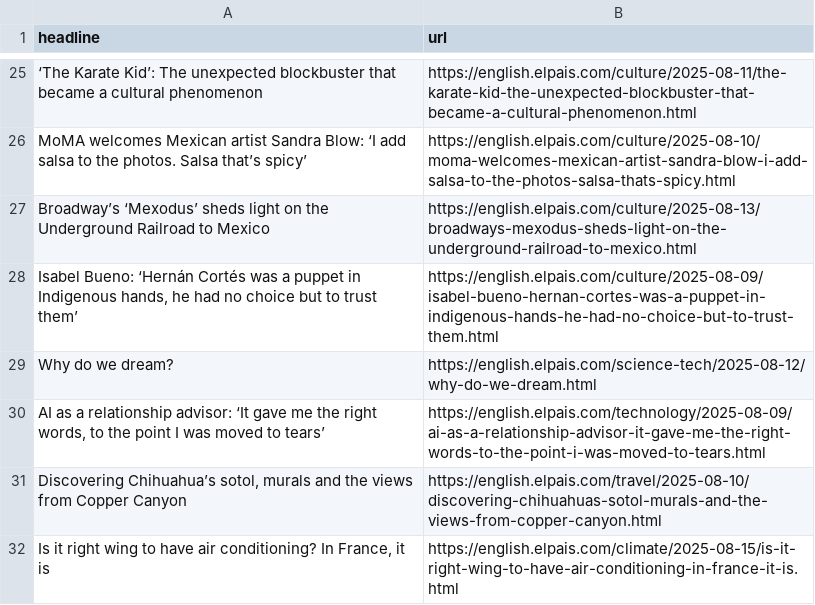
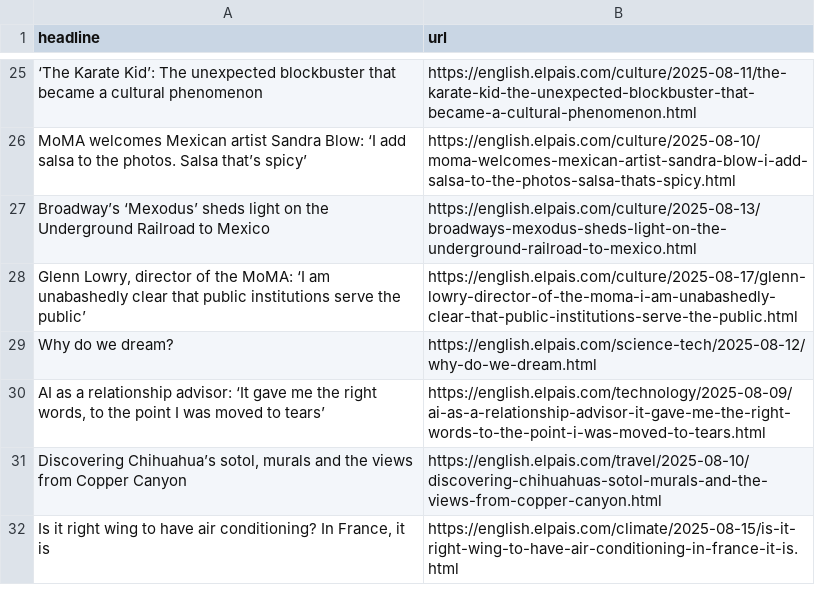
Before and after one commit to cmgsalazar/el-pais-autoscraper, a CSV file: headlines.csv, drawn as a sheet; only a part is shown, gaps mark what is left out.

```diff
--- a/headlines.csv
+++ b/headlines.csv
@@ -27,3 +27,3 @@ MoMA welcomes Mexican artist Sandra Blow: ‘I add salsa to the photos. Salsa th
 Broadway’s ‘Mexodus’ sheds light on the Underground Railroad to Mexico,https://english.elpais.com/culture/2025-08-13/broadways-mexodus-sheds-light-on-the-underground-railroad-to-mexico.html
-"Isabel Bueno: ‘Hernán Cortés was a puppet in Indigenous hands, he had no choice but to trust them’",https://english.elpais.com/culture/2025-08-09/isabel-bueno-hernan-cortes-was-a-puppet-in-indigenous-hands-he-had-no-choice-but-to-trust-them.html
+"Glenn Lowry, director of the MoMA: ‘I am unabashedly clear that public institutions serve the public’",https://english.elpais.com/culture/2025-08-17/glenn-lowry-director-of-the-moma-i-am-unabashedly-clear-that-public-institutions-serve-the-public.html
 Why do we dream?,https://english.elpais.com/science-tech/2025-08-12/why-do-we-dream.html
```
